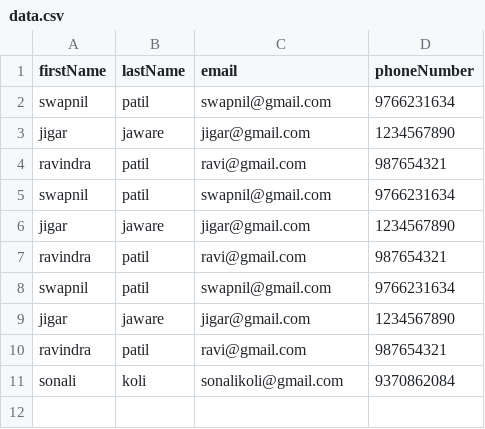
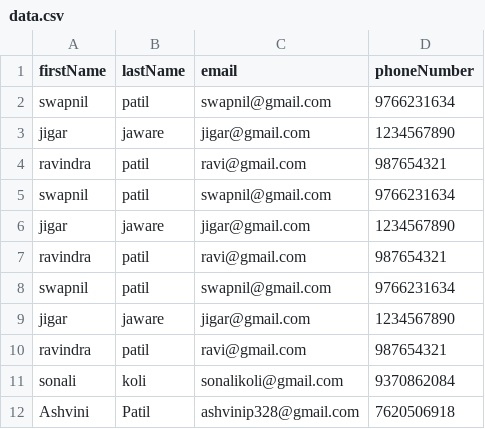
Before and after one commit to Naeema21/CSV-Reader, a CSV file: public/data.csv, drawn as a sheet.

Commit message:
hacktoberFest commited by Ashvini

```diff
--- a/public/data.csv
+++ b/public/data.csv
@@ -11 +11,2 @@ ravindra,patil,ravi@gmail.com,987654321
 sonali,koli,sonalikoli@gmail.com,9370862084
+Ashvini,Patil,ashvinip328@gmail.com,7620506918
```
